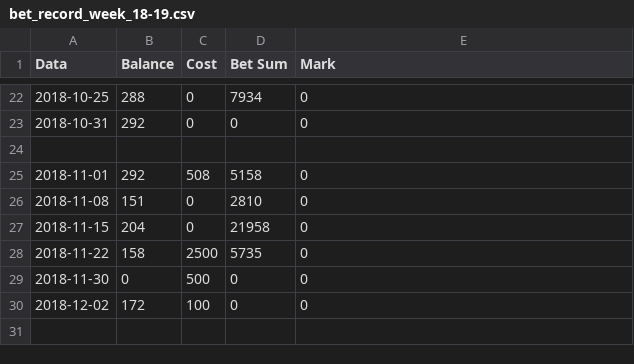
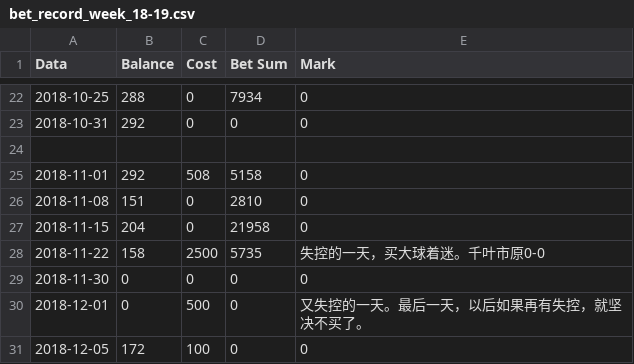
Before and after one commit to milanll/python, a CSV file: py_code/soccer/bet_record/bet_record_week_18-19.csv, drawn as a sheet; only a part is shown, gaps mark what is left out; addresses are those after the commit; the diff names each change by its address in the sheet, - before the commit and + after, or states it on an @@ line.

```diff
--- a/py_code/soccer/bet_record/bet_record_week_18-19.csv
+++ b/py_code/soccer/bet_record/bet_record_week_18-19.csv
-E28 (Mark): 0
+E28 (Mark): 失控的一天，买大球着迷。千叶市原0-0
-C29 (Cost): 500
+C29 (Cost): 0
+row 30: 2018-12-01 | 0 | 500 | 0 | 又失控的一天。最后一天，以后如果再有失控，就坚决不买了。
-A31 (Data): 2018-12-02
+A31 (Data): 2018-12-05
```
Also changed, not shown: 1 other file.
